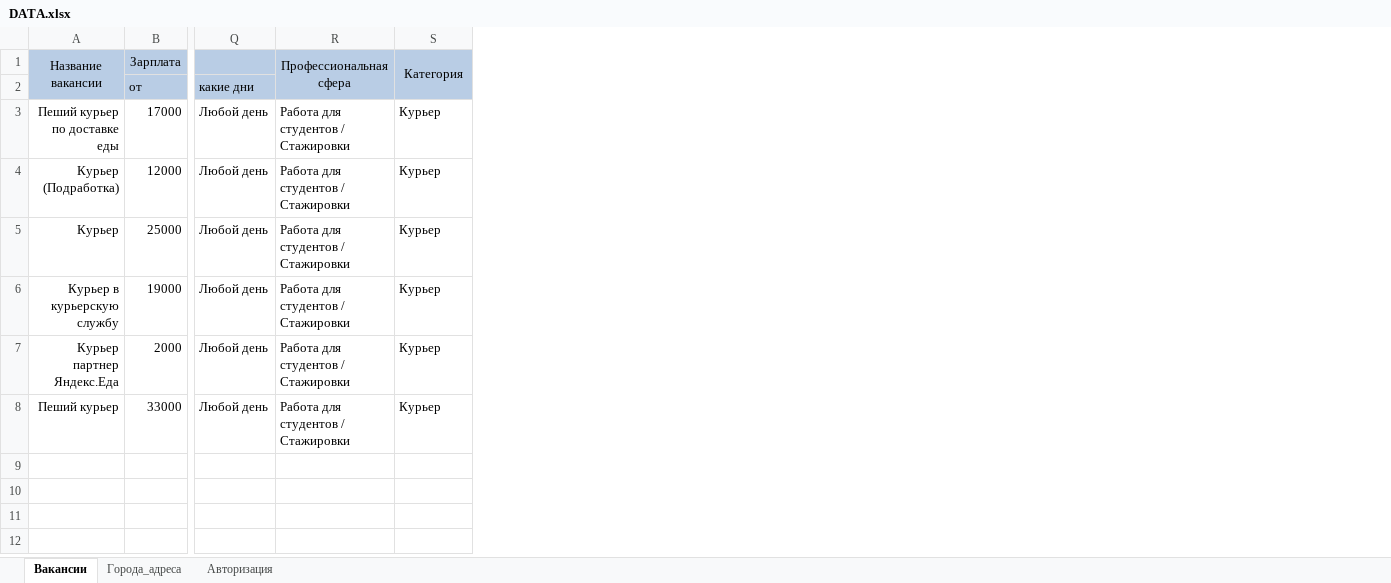
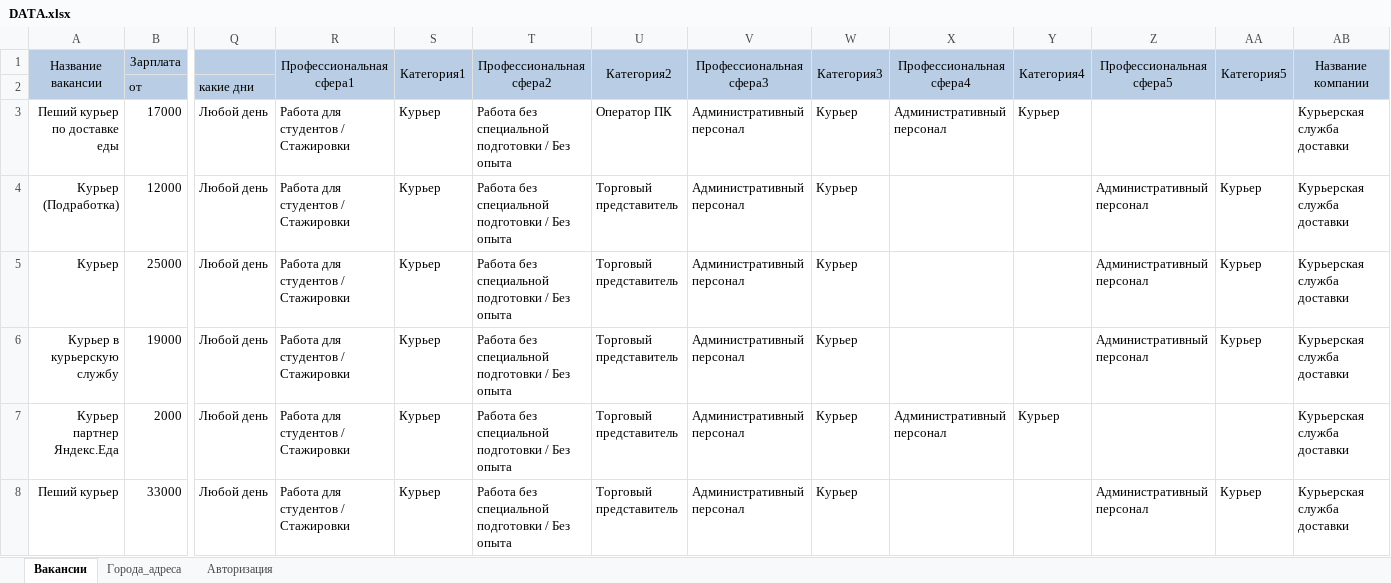
Before and after one commit to shweper/rabota.ru, an Excel workbook: DATA.xlsx, sheet Вакансии, drawn as a sheet; only a part is shown, gaps mark what is left out; values as stored, in another font and other column widths than the file's, no borders; the diff names each change by its address in the sheet, - before the commit and + after, or states it on an @@ line.

```diff
--- a/DATA.xlsx (sheet Вакансии)
+++ b/DATA.xlsx (sheet Вакансии)
+column T (Профессиональная сфера2), rows 3-8: all Работа без специальной подготовки / Без опыта
+column U (Категория2), rows 3-8: Оператор ПК | Торговый представитель | Торговый представитель | Торговый представитель | Торговый представитель | Торговый представитель
+column V (Профессиональная сфера3), rows 3-8: all Административный персонал
+column W (Категория3), rows 3-8: all Курьер
+column X (Профессиональная сфера4), rows 3-7: Административный персонал |  |  |  | Административный персонал
+column Y (Категория4), rows 3-7: Курьер |  |  |  | Курьер
+column Z (Профессиональная сфера5), rows 4-8: Административный персонал | Административный персонал | Административный персонал |  | Административный персонал
+column AA (Категория5), rows 4-8: Курьер | Курьер | Курьер |  | Курьер
+column AB (Название компании), rows 3-8: all Курьерская служба доставки
-R1: Профессиональная сфера
+R1: Профессиональная сфера1
-S1: Категория
+S1: Категория1
```
Also changed, not shown: sheet Авторизация, 2 other files.
